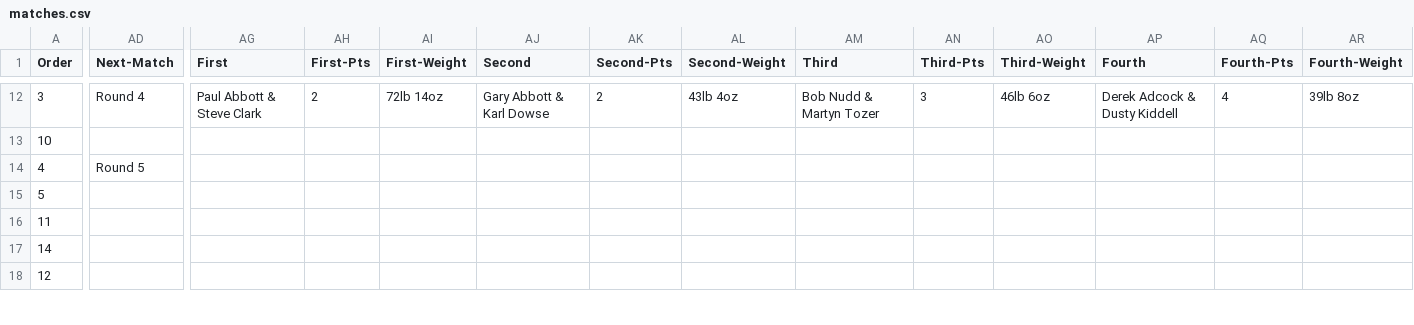
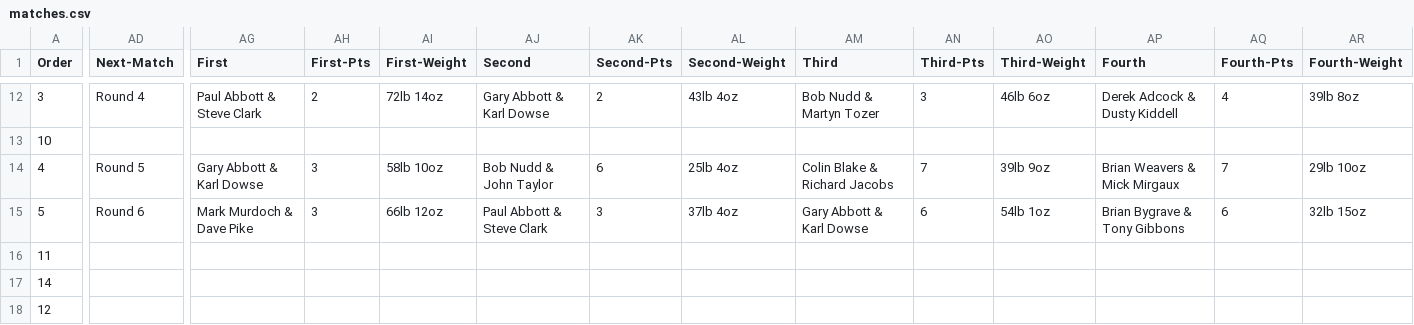
Before and after one commit to ndaa-developer/ndaa-release-two, a CSV file: _data/matches.csv, drawn as a sheet; only a part is shown, gaps mark what is left out; the diff covers the shown part only; the diff names each change by its address in the sheet, - before the commit and + after, or states it on an @@ line.

Commit message:
To4 sections

```diff
--- a/_data/matches.csv
+++ b/_data/matches.csv
-AG14 (First): (empty)
+AG14 (First): Gary Abbott & Karl Dowse
-AH14:AH15 (First-Pts): (empty)
+AH14:AH15 (First-Pts): 3
-AI14 (First-Weight): (empty)
+AI14 (First-Weight): 58lb 10oz
-AJ14 (Second): (empty)
+AJ14 (Second): Bob Nudd & John Taylor
-AK14 (Second-Pts): (empty)
+AK14 (Second-Pts): 6
-AL14 (Second-Weight): (empty)
+AL14 (Second-Weight): 25lb 4oz
-AM14 (Third): (empty)
+AM14 (Third): Colin Blake & Richard Jacobs
-AN14 (Third-Pts): (empty)
+AN14 (Third-Pts): 7
-AO14 (Third-Weight): (empty)
+AO14 (Third-Weight): 39lb 9oz
-AP14 (Fourth): (empty)
+AP14 (Fourth): Brian Weavers & Mick Mirgaux
-AQ14 (Fourth-Pts): (empty)
+AQ14 (Fourth-Pts): 7
-AR14 (Fourth-Weight): (empty)
+AR14 (Fourth-Weight): 29lb 10oz
-AD15 (Next-Match): (empty)
+AD15 (Next-Match): Round 6
-AG15 (First): (empty)
+AG15 (First): Mark Murdoch & Dave Pike
-AI15 (First-Weight): (empty)
+AI15 (First-Weight): 66lb 12oz
-AJ15 (Second): (empty)
+AJ15 (Second): Paul Abbott & Steve Clark
-AK15 (Second-Pts): (empty)
+AK15 (Second-Pts): 3
-AL15 (Second-Weight): (empty)
+AL15 (Second-Weight): 37lb 4oz
-AM15 (Third): (empty)
+AM15 (Third): Gary Abbott & Karl Dowse
-AN15 (Third-Pts): (empty)
+AN15 (Third-Pts): 6
-AO15 (Third-Weight): (empty)
+AO15 (Third-Weight): 54lb 1oz
-AP15 (Fourth): (empty)
+AP15 (Fourth): Brian Bygrave & Tony Gibbons
-AQ15 (Fourth-Pts): (empty)
+AQ15 (Fourth-Pts): 6
-AR15 (Fourth-Weight): (empty)
+AR15 (Fourth-Weight): 32lb 15oz
```
Also changed, not shown: 17 edited cells elsewhere in this file, _data/bookings.csv, _data/pairs-r4.csv, 5 other files.
